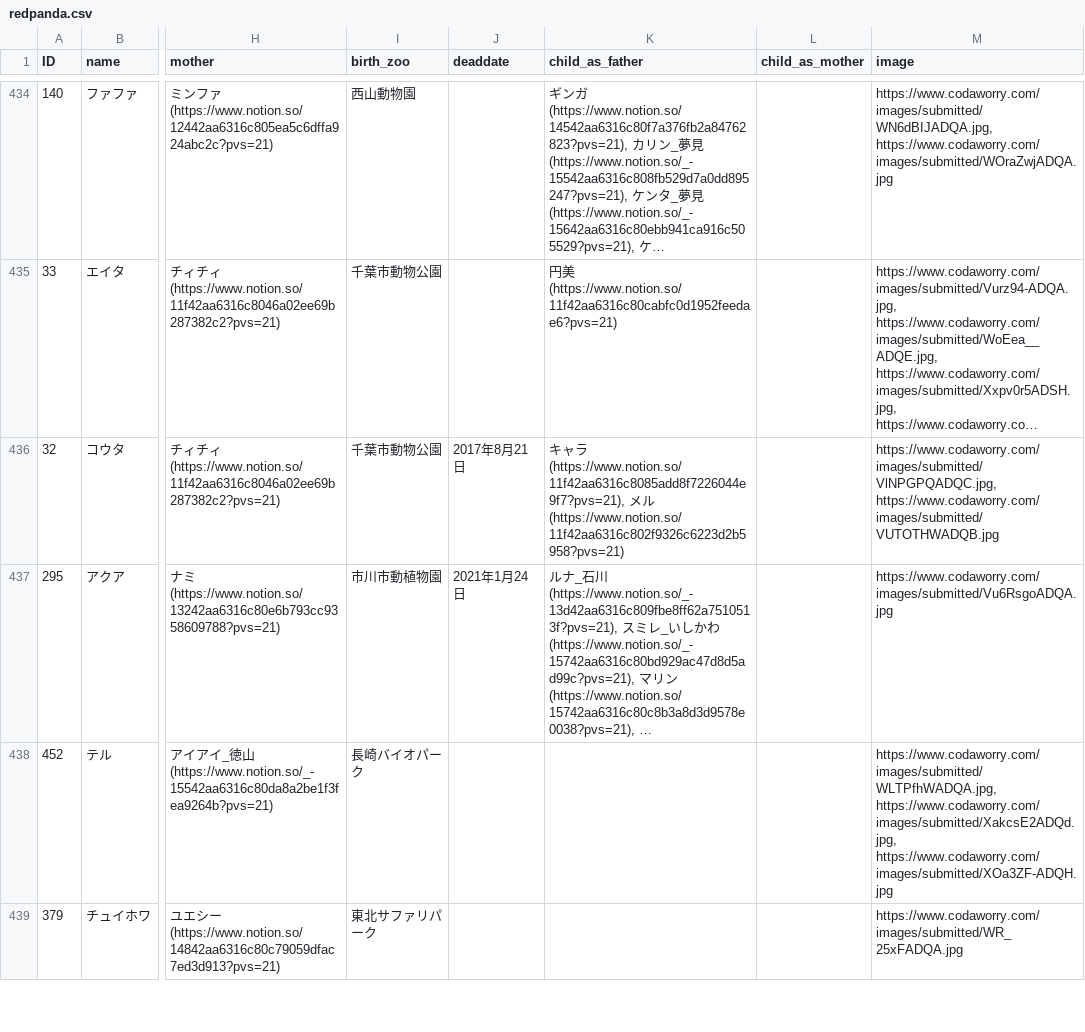
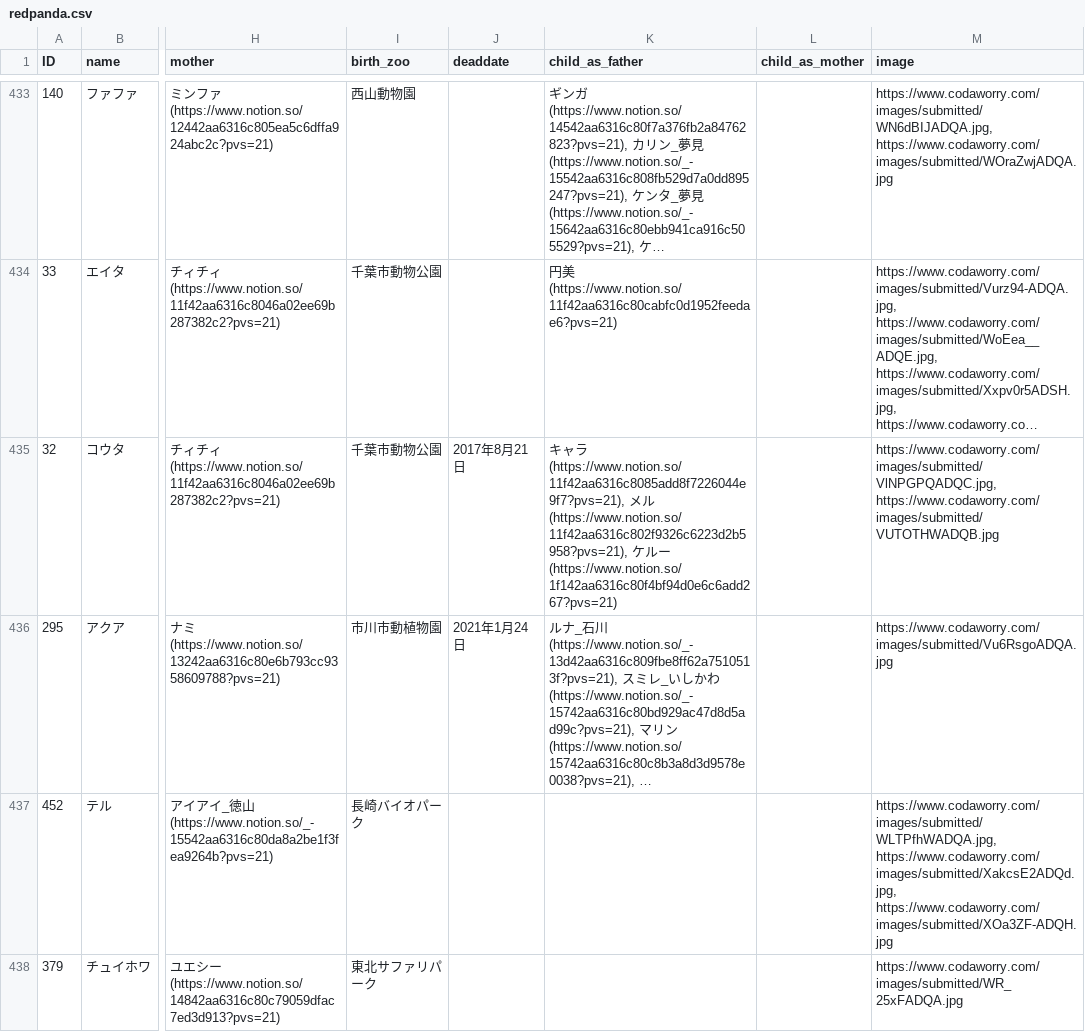
Before and after one commit to GoldenRedPanda/redpanda_family_tree_streamlit, a CSV file: redpanda.csv, drawn as a sheet; only a part is shown, gaps mark what is left out; long unchanged cells end in …; addresses are those after the commit; the diff covers the shown part only; the diff names each change by its address in the sheet, - before the commit and + after, or states it on an @@ line.

```diff
--- a/redpanda.csv
+++ b/redpanda.csv
-K435 (child_as_father): …ル (https://www.notion.so/11f42aa6316c802f9326c6223d2b5958?pvs=21)
+K435 (child_as_father): …ル (https://www.notion.so/11f42aa6316c802f9326c6223d2b5958?pvs=21), ケルー (https://www.notion.so/1f142aa6316c80f4bf94d0e6c6add267?pvs=21)
```
Also changed, not shown: 11 added rows, 3 removed rows and 17 edited cells elsewhere in this file, 1 other file.
